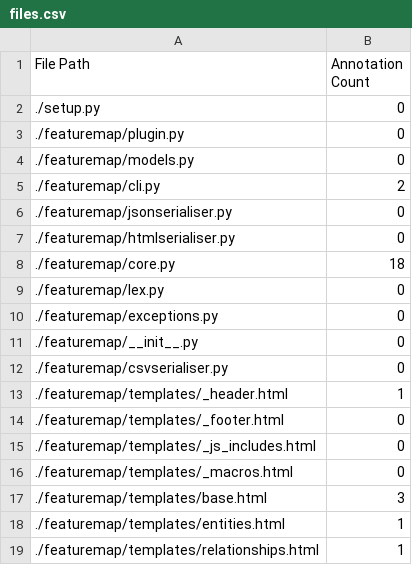
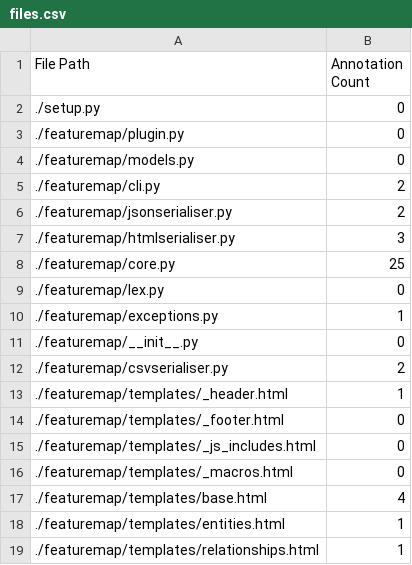
Before and after one commit to CottageLabs/FeatureMap, a CSV file: .featuremap/map/csv/files.csv, drawn as a sheet.

```diff
--- a/.featuremap/map/csv/files.csv
+++ b/.featuremap/map/csv/files.csv
@@ -5,9 +5,9 @@ File Path,Annotation Count
 ./featuremap/cli.py,2
-./featuremap/jsonserialiser.py,0
-./featuremap/htmlserialiser.py,0
-./featuremap/core.py,18
+./featuremap/jsonserialiser.py,2
+./featuremap/htmlserialiser.py,3
+./featuremap/core.py,25
 ./featuremap/lex.py,0
-./featuremap/exceptions.py,0
+./featuremap/exceptions.py,1
 ./featuremap/__init__.py,0
-./featuremap/csvserialiser.py,0
+./featuremap/csvserialiser.py,2
 ./featuremap/templates/_header.html,1
@@ -16,3 +16,3 @@ File Path,Annotation Count
 ./featuremap/templates/_macros.html,0
-./featuremap/templates/base.html,3
+./featuremap/templates/base.html,4
 ./featuremap/templates/entities.html,1
```
Also changed, not shown: .featuremap/map/csv/entities.csv, .featuremap/map/csv/relationships.csv, 12 other files.
